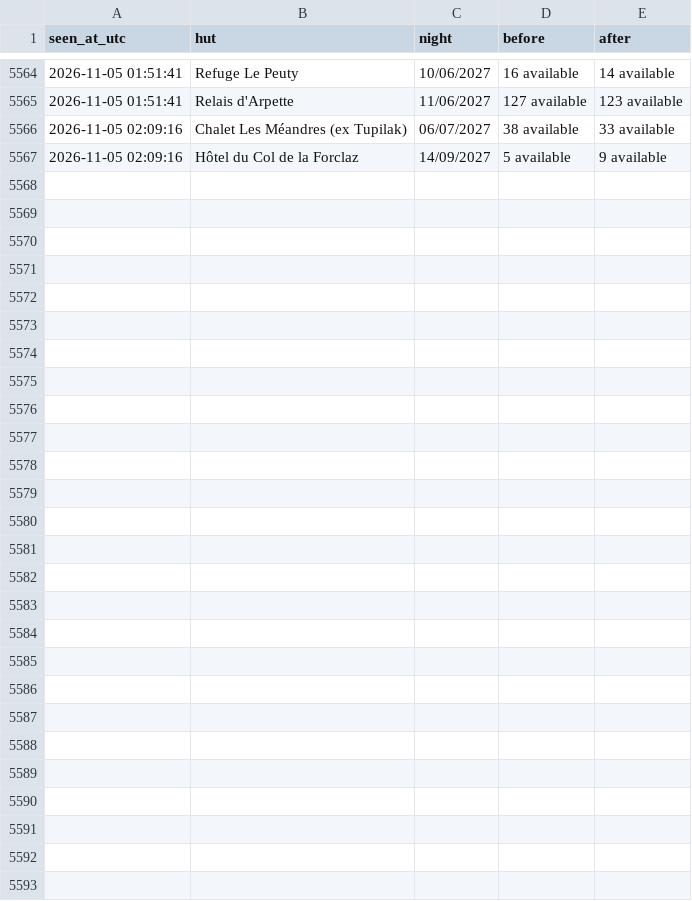
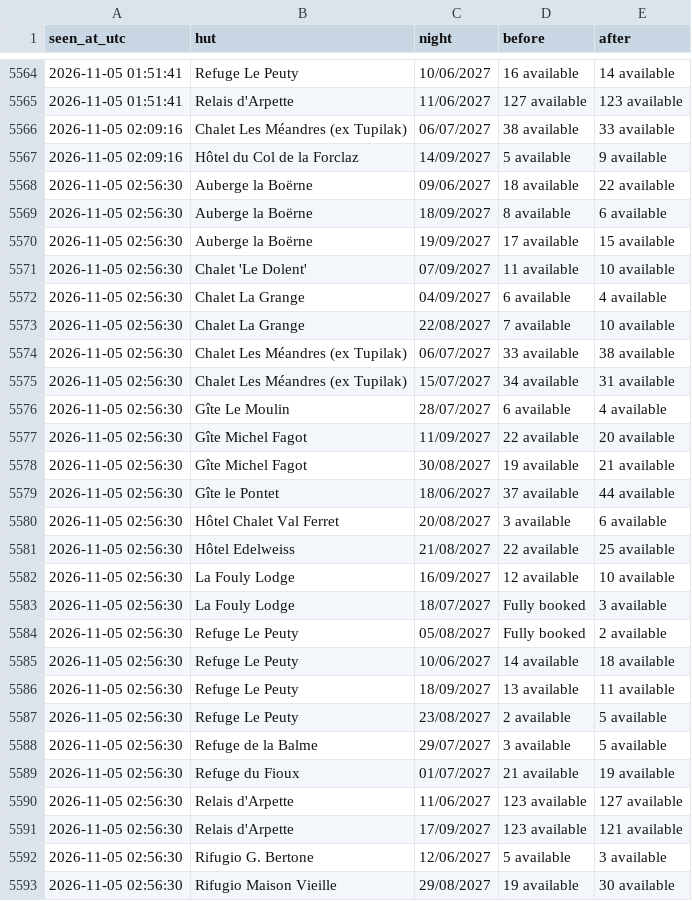
Before and after one commit to ljieen/tmb-bed-watcher, a CSV file: changes.csv, drawn as a sheet; only a part is shown, gaps mark what is left out; the diff names each change by its address in the sheet, - before the commit and + after, or states it on an @@ line.

```diff
--- a/changes.csv
+++ b/changes.csv
+row 5568: 2026-11-05 02:56:30 | Auberge la Boërne | 09/06/2027 | 18 available | 22 available
+row 5569: 2026-11-05 02:56:30 | Auberge la Boërne | 18/09/2027 | 8 available | 6 available
+row 5570: 2026-11-05 02:56:30 | Auberge la Boërne | 19/09/2027 | 17 available | 15 available
+row 5571: 2026-11-05 02:56:30 | Chalet 'Le Dolent' | 07/09/2027 | 11 available | 10 available
+row 5572: 2026-11-05 02:56:30 | Chalet La Grange | 04/09/2027 | 6 available | 4 available
+row 5573: 2026-11-05 02:56:30 | Chalet La Grange | 22/08/2027 | 7 available | 10 available
+row 5574: 2026-11-05 02:56:30 | Chalet Les Méandres (ex Tupilak) | 06/07/2027 | 33 available | 38 available
+row 5575: 2026-11-05 02:56:30 | Chalet Les Méandres (ex Tupilak) | 15/07/2027 | 34 available | 31 available
+row 5576: 2026-11-05 02:56:30 | Gîte Le Moulin | 28/07/2027 | 6 available | 4 available
+row 5577: 2026-11-05 02:56:30 | Gîte Michel Fagot | 11/09/2027 | 22 available | 20 available
+row 5578: 2026-11-05 02:56:30 | Gîte Michel Fagot | 30/08/2027 | 19 available | 21 available
+row 5579: 2026-11-05 02:56:30 | Gîte le Pontet | 18/06/2027 | 37 available | 44 available
+row 5580: 2026-11-05 02:56:30 | Hôtel Chalet Val Ferret | 20/08/2027 | 3 available | 6 available
+row 5581: 2026-11-05 02:56:30 | Hôtel Edelweiss | 21/08/2027 | 22 available | 25 available
+row 5582: 2026-11-05 02:56:30 | La Fouly Lodge | 16/09/2027 | 12 available | 10 available
+row 5583: 2026-11-05 02:56:30 | La Fouly Lodge | 18/07/2027 | Fully booked | 3 available
+row 5584: 2026-11-05 02:56:30 | Refuge Le Peuty | 05/08/2027 | Fully booked | 2 available
+row 5585: 2026-11-05 02:56:30 | Refuge Le Peuty | 10/06/2027 | 14 available | 18 available
+row 5586: 2026-11-05 02:56:30 | Refuge Le Peuty | 18/09/2027 | 13 available | 11 available
+row 5587: 2026-11-05 02:56:30 | Refuge Le Peuty | 23/08/2027 | 2 available | 5 available
+row 5588: 2026-11-05 02:56:30 | Refuge de la Balme | 29/07/2027 | 3 available | 5 available
+row 5589: 2026-11-05 02:56:30 | Refuge du Fioux | 01/07/2027 | 21 available | 19 available
+row 5590: 2026-11-05 02:56:30 | Relais d'Arpette | 11/06/2027 | 123 available | 127 available
+row 5591: 2026-11-05 02:56:30 | Relais d'Arpette | 17/09/2027 | 123 available | 121 available
+row 5592: 2026-11-05 02:56:30 | Rifugio G. Bertone | 12/06/2027 | 5 available | 3 available
+row 5593: 2026-11-05 02:56:30 | Rifugio Maison Vieille | 29/08/2027 | 19 available | 30 available
```
Also changed, not shown: 1 other file.
